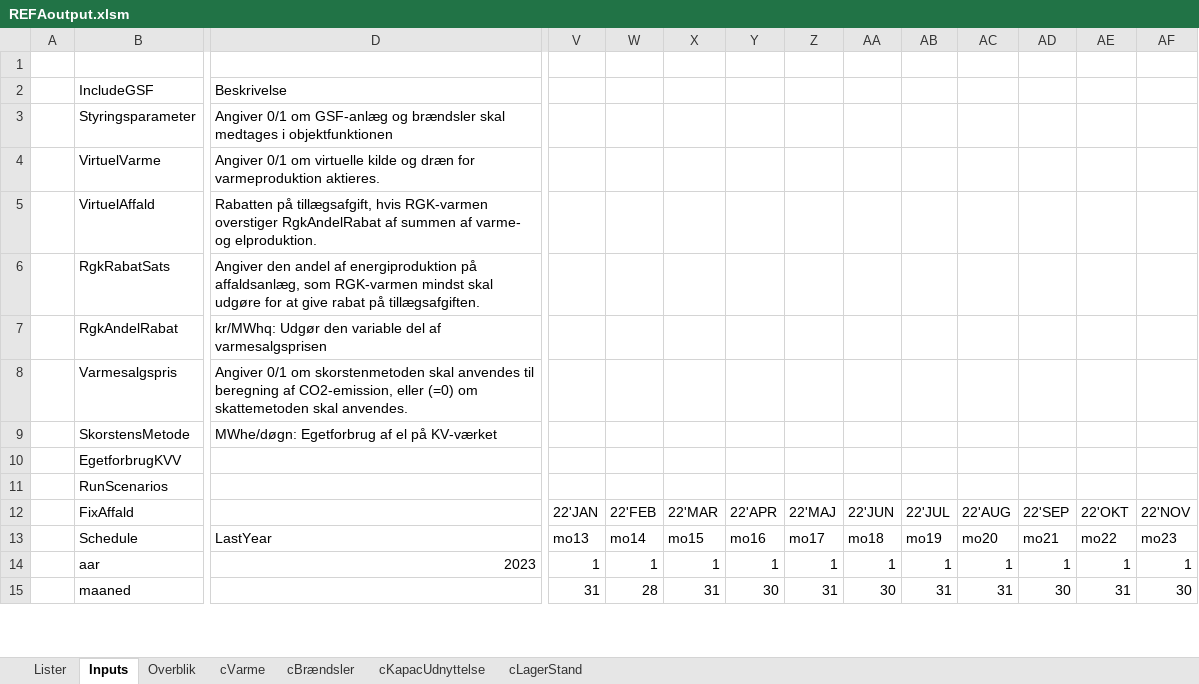
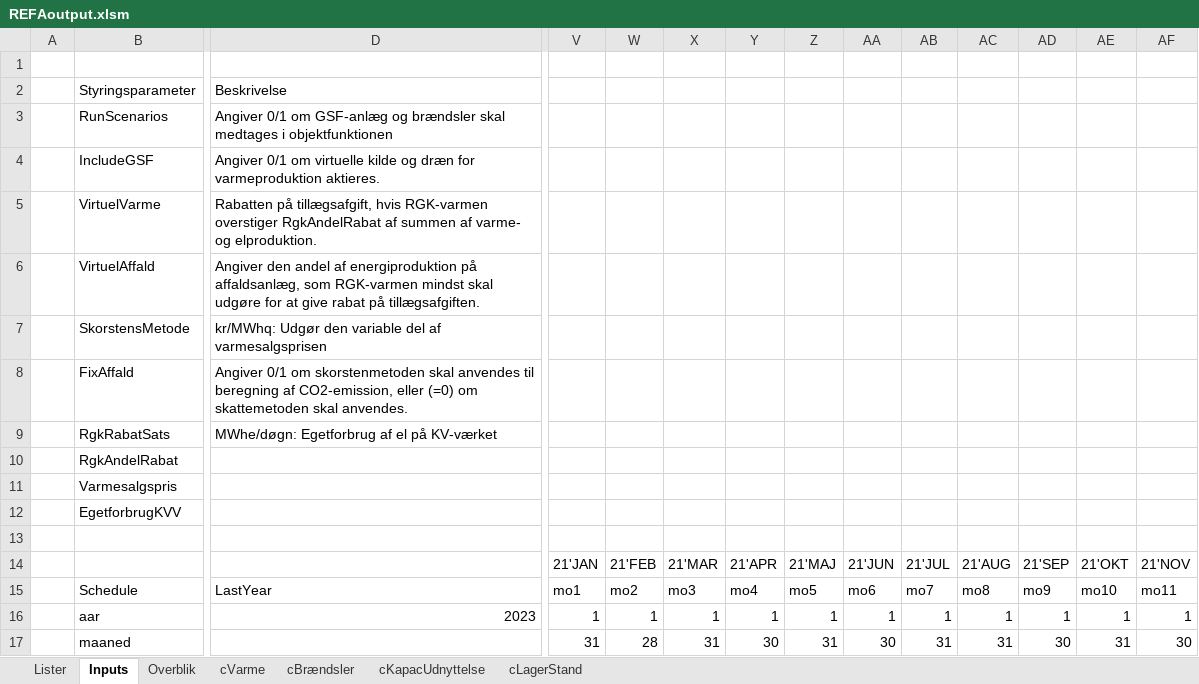
Before and after one commit to AddedValues/REFA_Affald, an Excel workbook: GAMS/REFAoutput.xlsm, sheet Inputs, drawn as a sheet; only a part is shown, gaps mark what is left out; values as stored, in another font and other column widths than the file's, no cell formats; conditional formats not drawn; removed rows and columns are numbered as before the commit, all else as after; rows hold the shown columns only; the diff covers the shown part only; the diff names each change by its address in the sheet, - before the commit and + after, or states it on an @@ line.

Commit message:
Bugfix RGK-beregning

```diff
--- a/GAMS/REFAoutput.xlsm (sheet Inputs)
+++ b/GAMS/REFAoutput.xlsm (sheet Inputs)
-B2: IncludeGSF
+B2: Styringsparameter
-B3: Styringsparameter
+B3: RunScenarios
+row 4:  | IncludeGSF | Angiver 0/1 om virtuelle kilde og dræn for varmeproduktion aktieres.
+row 5:  | VirtuelVarme | Rabatten på tillægsafgift, hvis RGK-varmen overstiger RgkAndelRabat af summen af varme- og elproduktion.
-B6: VirtuelVarme
+B6: VirtuelAffald
-D6: Angiver 0/1 om virtuelle kilde og dræn for varmeproduktion aktieres.
+D6: Angiver den andel af energiproduktion på affaldsanlæg, som RGK-varmen mindst skal udgøre for at give rabat på tillægsafgiften.
-row 5:  | VirtuelAffald | Rabatten på tillægsafgift, hvis RGK-varmen overstiger RgkAndelRabat af summen af varme- og elproduktion.
+row 7:  | SkorstensMetode | kr/MWhq: Udgør den variable del af varmesalgsprisen
+row 8:  | FixAffald | Angiver 0/1 om skorstenmetoden skal anvendes til beregning af CO2-emission, eller (=0) om skattemetoden skal anvendes.
-D9: Angiver den andel af energiproduktion på affaldsanlæg, som RGK-varmen mindst skal udgøre for at give rabat på tillægsafgiften.
+D9: MWhe/døgn: Egetforbrug af el på KV-værket
-row 7:  | RgkAndelRabat | kr/MWhq: Udgør den variable del af varmesalgsprisen
-row 8:  | Varmesalgspris | Angiver 0/1 om skorstenmetoden skal anvendes til beregning af CO2-emission, eller (=0) om skattemetoden skal anvendes.
-row 9:  | SkorstensMetode | MWhe/døgn: Egetforbrug af el på KV-værket
+row 10:  | RgkAndelRabat
+row 11:  | Varmesalgspris
-row 13:  | RunScenarios
+row 13: (empty)
-row 12:  | FixAffald |  | 22'JAN | 22'FEB | 22'MAR | 22'APR | 22'MAJ | 22'JUN | 22'JUL | 22'AUG | 22'SEP | 22'OKT | 22'NOV
+row 14:  |  |  | 21'JAN | 21'FEB | 21'MAR | 21'APR | 21'MAJ | 21'JUN | 21'JUL | 21'AUG | 21'SEP | 21'OKT | 21'NOV
-V15: mo13
+V15: mo1
-W15: mo14
+W15: mo2
-X15: mo15
+X15: mo3
-Y15: mo16
+Y15: mo4
-Z15: mo17
+Z15: mo5
-AA15: mo18
+AA15: mo6
-AB15: mo19
+AB15: mo7
-AC15: mo20
+AC15: mo8
-AD15: mo21
+AD15: mo9
-AE15: mo22
+AE15: mo10
-AF15: mo23
+AF15: mo11
```
Also changed, not shown: 8 added rows, 6 removed rows and 160 edited cells elsewhere in this sheet, sheet Overblik, cell formats, charts or pictures, GAMS/REFAinputM.xlsm, 1 other file.
